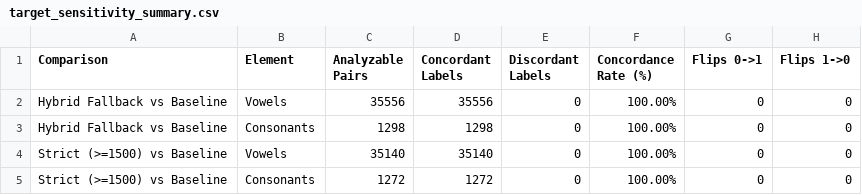
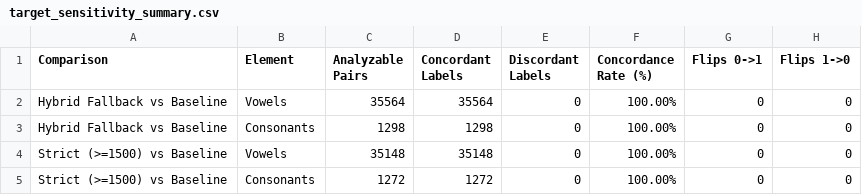
Before and after one commit to acraevschi/prop_hazards_verbs, a CSV file: analysis/reports/target_sensitivity_summary.csv, drawn as a sheet.

```diff
--- a/analysis/reports/target_sensitivity_summary.csv
+++ b/analysis/reports/target_sensitivity_summary.csv
@@ -1,5 +1,5 @@
 Comparison,Element,Analyzable Pairs,Concordant Labels,Discordant Labels,Concordance Rate (%),Flips 0->1,Flips 1->0
-Hybrid Fallback vs Baseline,Vowels,35556,35556,0,100.00%,0,0
+Hybrid Fallback vs Baseline,Vowels,35564,35564,0,100.00%,0,0
 Hybrid Fallback vs Baseline,Consonants,1298,1298,0,100.00%,0,0
-Strict (>=1500) vs Baseline,Vowels,35140,35140,0,100.00%,0,0
+Strict (>=1500) vs Baseline,Vowels,35148,35148,0,100.00%,0,0
 Strict (>=1500) vs Baseline,Consonants,1272,1272,0,100.00%,0,0
```
Also changed, not shown: analysis/reports/attrition_summary.csv, analysis/reports/consonant_lemma_breakdown.csv, 22 other files.
